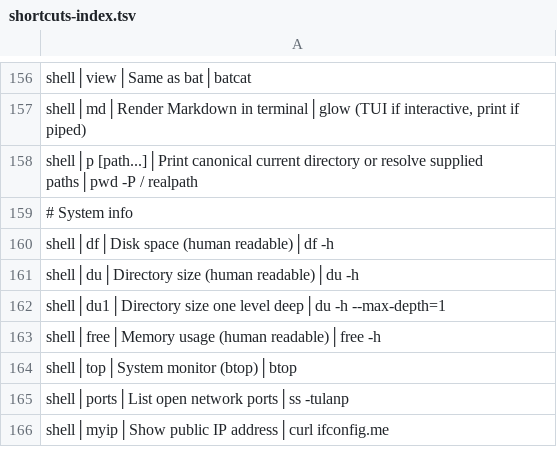
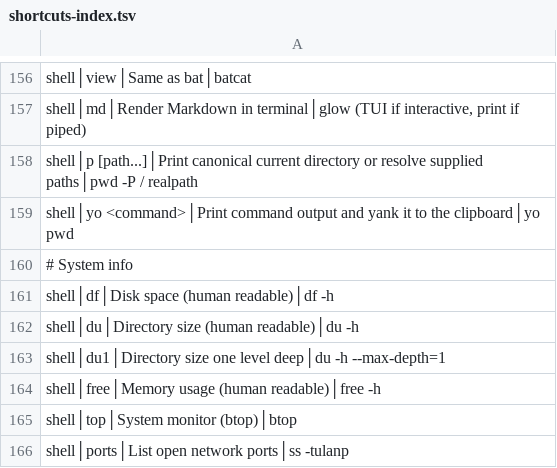
Before and after one commit to tafk7/dotfiles, a TSV file: shell/shortcuts-index.tsv, drawn as a sheet; only a part is shown, gaps mark what is left out; the shorter side is filled out with more unchanged rows.

Commit message:
Manage opencode preferences via ai-config and share installer rc checks
- bin/ai-config gains an opencode component: configs/opencode.json now only
  sets autoupdate=notify and share=disabled; providers and models are left to
  provider configuration. bin/ai-update accepts opencode, and shell/env.sh puts
  ~/.opencode/bin on PATH so its updater does not edit the repo-owned bashrc.
- lib/install.sh adds rc_snapshot/warn_if_rc_changed so installers only warn
  about rc edits made during the vendor step, not pre-existing local edits.
- Add yo (print output and copy it to the clipboard).
- claude wrapper skips CLAUDE_FLAGS for subcommands like stop/mcp.
- Statusline shows the agent's cwd; tmux wheel pages alternate-screen apps.

```diff
--- a/shell/shortcuts-index.tsv
+++ b/shell/shortcuts-index.tsv
@@ -158,2 +158,3 @@ shell│md│Render Markdown in terminal│glow (TUI if interactive, print if pi
 shell│p [path...]│Print canonical current directory or resolve supplied paths│pwd -P / realpath
+shell│yo <command>│Print command output and yank it to the clipboard│yo pwd
 # System info
```
Also changed, not shown: 22 other files.
